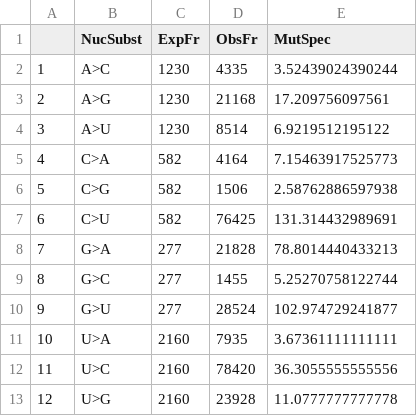
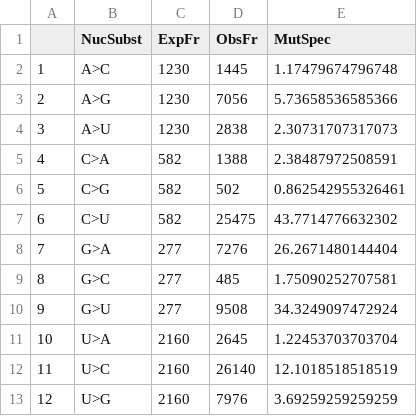
Before and after one commit to VoronkaAlexandr/Sars_Cov_2_MutSpec, a CSV file: Sars_Cov_2/new_data/data_obtained/07.FF_MutSpec_12comp.csv, drawn as a sheet.

```diff
--- a/Sars_Cov_2/new_data/data_obtained/07.FF_MutSpec_12comp.csv
+++ b/Sars_Cov_2/new_data/data_obtained/07.FF_MutSpec_12comp.csv
@@ -1,13 +1,13 @@
 "","NucSubst","ExpFr","ObsFr","MutSpec"
-"1","A>C",1230,4335,3.52439024390244
-"2","A>G",1230,21168,17.209756097561
-"3","A>U",1230,8514,6.9219512195122
-"4","C>A",582,4164,7.15463917525773
-"5","C>G",582,1506,2.58762886597938
-"6","C>U",582,76425,131.314432989691
-"7","G>A",277,21828,78.8014440433213
-"8","G>C",277,1455,5.25270758122744
-"9","G>U",277,28524,102.974729241877
-"10","U>A",2160,7935,3.67361111111111
-"11","U>C",2160,78420,36.3055555555556
-"12","U>G",2160,23928,11.0777777777778
+"1","A>C",1230,1445,1.17479674796748
+"2","A>G",1230,7056,5.73658536585366
+"3","A>U",1230,2838,2.30731707317073
+"4","C>A",582,1388,2.38487972508591
+"5","C>G",582,502,0.862542955326461
+"6","C>U",582,25475,43.7714776632302
+"7","G>A",277,7276,26.2671480144404
+"8","G>C",277,485,1.75090252707581
+"9","G>U",277,9508,34.3249097472924
+"10","U>A",2160,2645,1.22453703703704
+"11","U>C",2160,26140,12.1018518518519
+"12","U>G",2160,7976,3.69259259259259
```
Also changed, not shown: Sars_Cov_2/new_data/data_obtained/07.All_MutSpec_12comp.csv, 5 other files.
